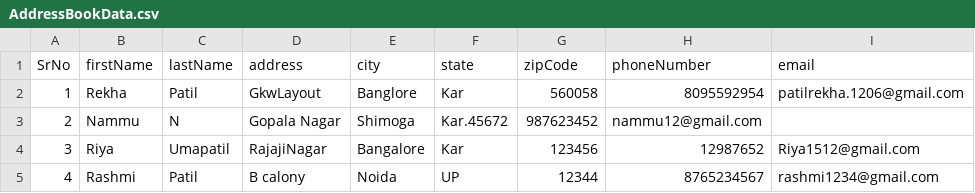
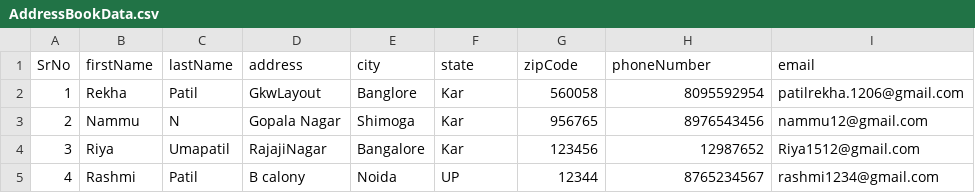
Before and after one commit to Rekha-15/address-book-file-IO, a CSV file: src/Resource/AddressBookData.csv, drawn as a sheet.

```diff
--- a/src/Resource/AddressBookData.csv
+++ b/src/Resource/AddressBookData.csv
@@ -2,3 +2,3 @@ SrNo, firstName,lastName,address,city,state,zipCode,phoneNumber,email
 1,Rekha,Patil,GkwLayout,Banglore,Kar,560058,8095592954,patilrekha.1206@gmail.com
-2,Nammu,N,Gopala Nagar,Shimoga,Kar.45672,987623452,nammu12@gmail.com,
+2,Nammu,N,Gopala Nagar,Shimoga,Kar,956765,8976543456,nammu12@gmail.com
 3,Riya,Umapatil,RajajiNagar,Bangalore,Kar,123456,12987652,Riya1512@gmail.com
```
Also changed, not shown: src/Resource/AddressBook.csv.
